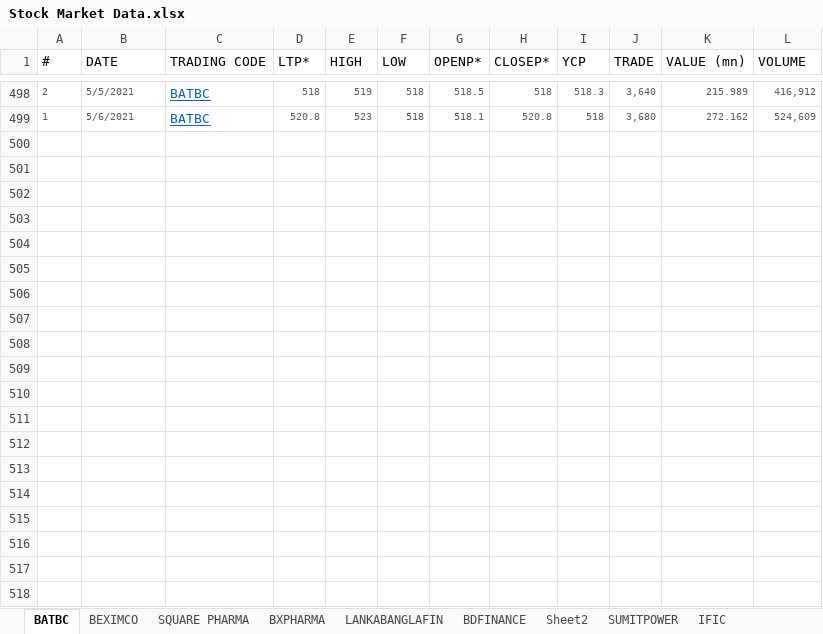
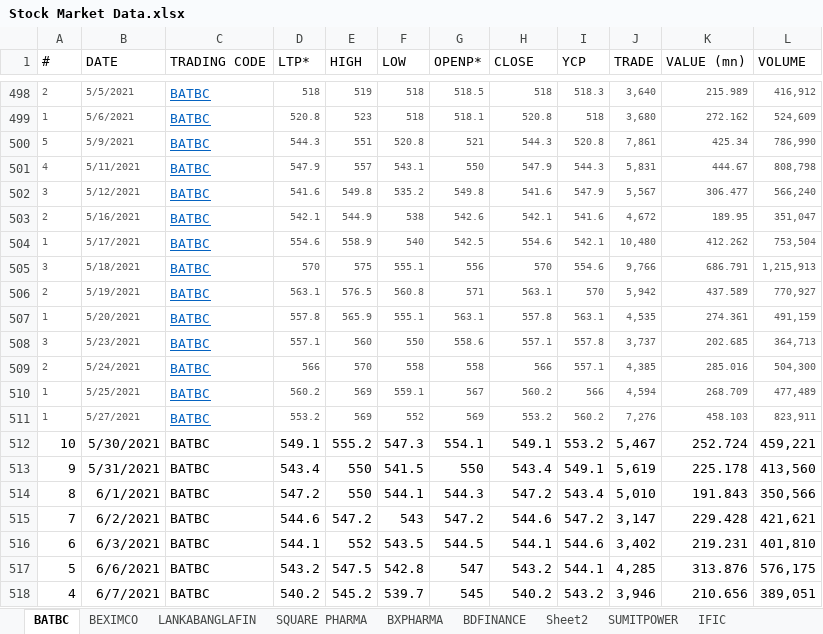
Before and after one commit to kamrul797/StockPredictor, an Excel workbook: Data/Stock Market Data.xlsx, sheet BATBC, drawn as a sheet; only a part is shown, gaps mark what is left out; values as stored, in another font and other column widths than the file's, no borders; the diff covers the shown part only; the diff names each change by its address in the sheet, - before the commit and + after, or states it on an @@ line.

```diff
--- a/Data/Stock Market Data.xlsx (sheet BATBC)
+++ b/Data/Stock Market Data.xlsx (sheet BATBC)
@@ sheet tab order changed: BATBC | BEXIMCO | LANKABANGLAFIN | SQUARE PHARMA | BXPHARMA | BDFINANCE | Sheet2 | SUMITPOWER | IFIC @@
-H1: CLOSEP*
+H1: CLOSE
+row 500: 5 | 5/9/2021 | BATBC | 544.3 | 551 | 520.8 | 521 | 544.3 | 520.8 | 7,861 | 425.34 | 786,990
+row 501: 4 | 5/11/2021 | BATBC | 547.9 | 557 | 543.1 | 550 | 547.9 | 544.3 | 5,831 | 444.67 | 808,798
+row 502: 3 | 5/12/2021 | BATBC | 541.6 | 549.8 | 535.2 | 549.8 | 541.6 | 547.9 | 5,567 | 306.477 | 566,240
+row 503: 2 | 5/16/2021 | BATBC | 542.1 | 544.9 | 538 | 542.6 | 542.1 | 541.6 | 4,672 | 189.95 | 351,047
+row 504: 1 | 5/17/2021 | BATBC | 554.6 | 558.9 | 540 | 542.5 | 554.6 | 542.1 | 10,480 | 412.262 | 753,504
+row 505: 3 | 5/18/2021 | BATBC | 570 | 575 | 555.1 | 556 | 570 | 554.6 | 9,766 | 686.791 | 1,215,913
+row 506: 2 | 5/19/2021 | BATBC | 563.1 | 576.5 | 560.8 | 571 | 563.1 | 570 | 5,942 | 437.589 | 770,927
+row 507: 1 | 5/20/2021 | BATBC | 557.8 | 565.9 | 555.1 | 563.1 | 557.8 | 563.1 | 4,535 | 274.361 | 491,159
+row 508: 3 | 5/23/2021 | BATBC | 557.1 | 560 | 550 | 558.6 | 557.1 | 557.8 | 3,737 | 202.685 | 364,713
+row 509: 2 | 5/24/2021 | BATBC | 566 | 570 | 558 | 558 | 566 | 557.1 | 4,385 | 285.016 | 504,300
+row 510: 1 | 5/25/2021 | BATBC | 560.2 | 569 | 559.1 | 567 | 560.2 | 566 | 4,594 | 268.709 | 477,489
+row 511: 1 | 5/27/2021 | BATBC | 553.2 | 569 | 552 | 569 | 553.2 | 560.2 | 7,276 | 458.103 | 823,911
+row 512: 10 | 5/30/2021 | BATBC | 549.1 | 555.2 | 547.3 | 554.1 | 549.1 | 553.2 | 5,467 | 252.724 | 459,221
+row 513: 9 | 5/31/2021 | BATBC | 543.4 | 550 | 541.5 | 550 | 543.4 | 549.1 | 5,619 | 225.178 | 413,560
+row 514: 8 | 6/1/2021 | BATBC | 547.2 | 550 | 544.1 | 544.3 | 547.2 | 543.4 | 5,010 | 191.843 | 350,566
+row 515: 7 | 6/2/2021 | BATBC | 544.6 | 547.2 | 543 | 547.2 | 544.6 | 547.2 | 3,147 | 229.428 | 421,621
+row 516: 6 | 6/3/2021 | BATBC | 544.1 | 552 | 543.5 | 544.5 | 544.1 | 544.6 | 3,402 | 219.231 | 401,810
+row 517: 5 | 6/6/2021 | BATBC | 543.2 | 547.5 | 542.8 | 547 | 543.2 | 544.1 | 4,285 | 313.876 | 576,175
+row 518: 4 | 6/7/2021 | BATBC | 540.2 | 545.2 | 539.7 | 545 | 540.2 | 543.2 | 3,946 | 210.656 | 389,051
```
Also changed, not shown: 3 added rows elsewhere in this sheet, sheet LANKABANGLAFIN, sheet BEXIMCO, 13 other files.
